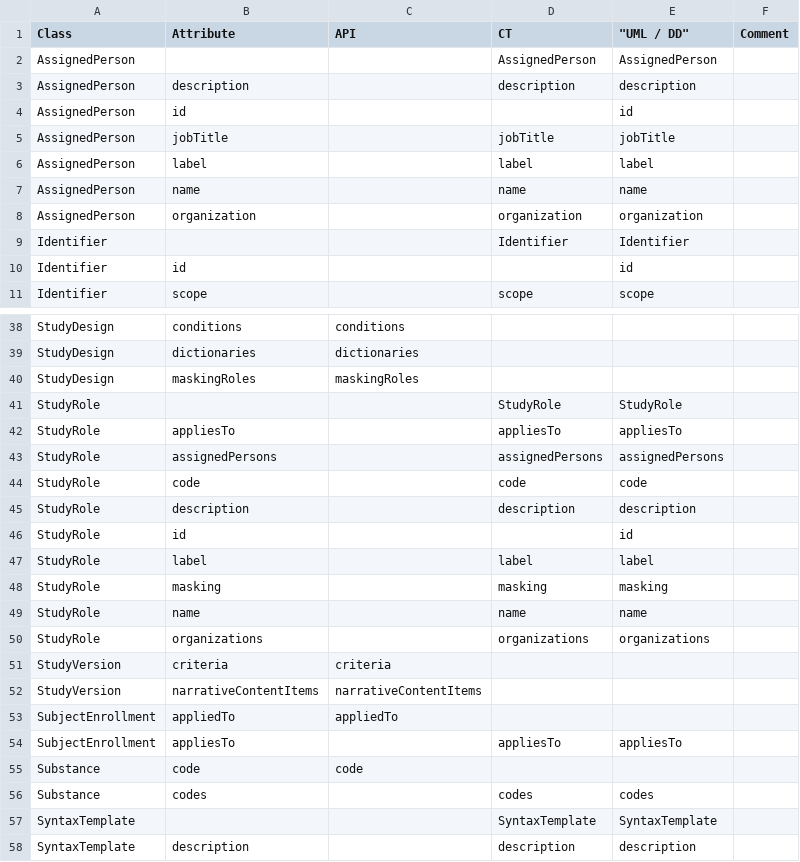
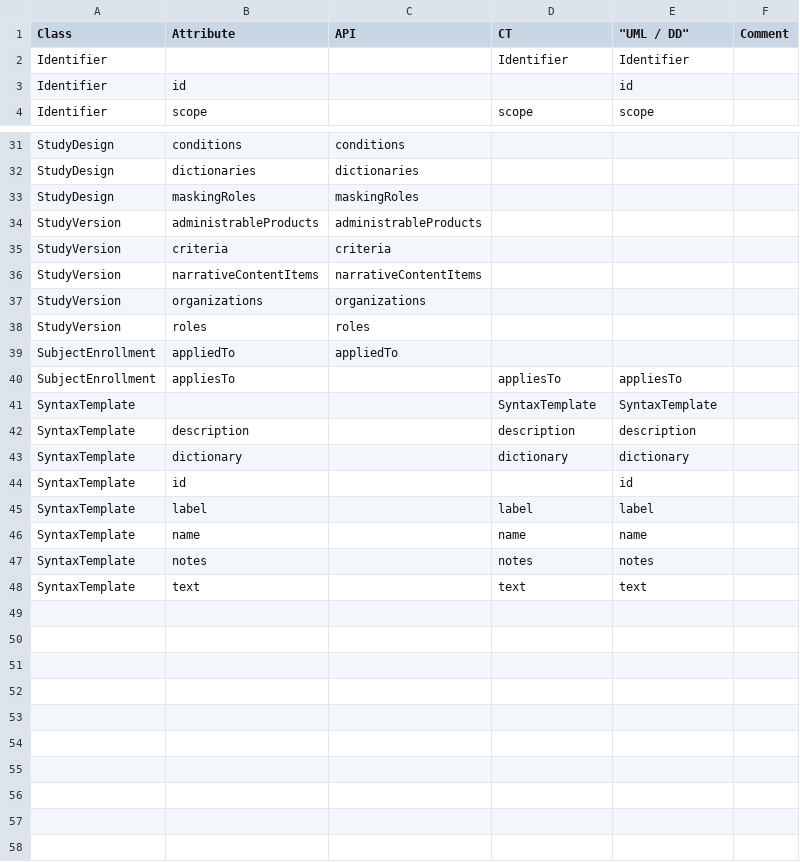
Before and after one commit to cdisc-org/DDF-RA, a CSV file: Deliverables/UML/alignment.csv, drawn as a sheet; only a part is shown, gaps mark what is left out; the shorter side is filled out with more unchanged rows; removed rows and columns are numbered as before the commit, all else as after; the diff names each change by its address in the sheet, - before the commit and + after, or states it on an @@ line.

```diff
--- a/Deliverables/UML/alignment.csv
+++ b/Deliverables/UML/alignment.csv
-row 2: AssignedPerson |  |  | AssignedPerson | AssignedPerson
-row 3: AssignedPerson | description |  | description | description
-row 4: AssignedPerson | id |  |  | id
-row 5: AssignedPerson | jobTitle |  | jobTitle | jobTitle
-row 6: AssignedPerson | label |  | label | label
-row 7: AssignedPerson | name |  | name | name
-row 8: AssignedPerson | organization |  | organization | organization
-row 41: StudyRole |  |  | StudyRole | StudyRole
-row 42: StudyRole | appliesTo |  | appliesTo | appliesTo
-row 43: StudyRole | assignedPersons |  | assignedPersons | assignedPersons
-row 44: StudyRole | code |  | code | code
-row 45: StudyRole | description |  | description | description
-row 46: StudyRole | id |  |  | id
-row 47: StudyRole | label |  | label | label
-row 48: StudyRole | masking |  | masking | masking
-row 49: StudyRole | name |  | name | name
-row 50: StudyRole | organizations |  | organizations | organizations
+row 34: StudyVersion | administrableProducts | administrableProducts
+row 37: StudyVersion | organizations | organizations
+row 38: StudyVersion | roles | roles
-row 55: Substance | code | code
-row 56: Substance | codes |  | codes | codes
```
Also changed, not shown: 1 other file.
